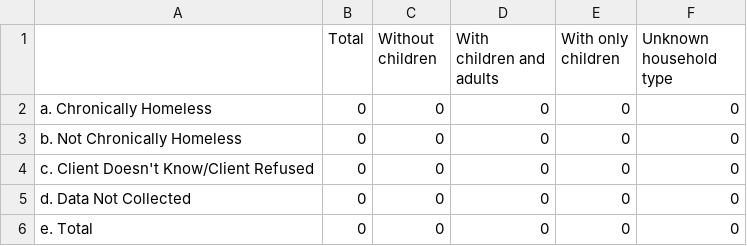
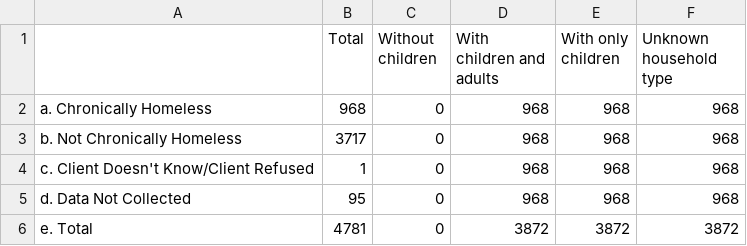
Before and after one commit to servinglynk/hslynk-open-source, a CSV file: hmis-hud-reports/Q26a.csv, drawn as a sheet.

```diff
--- a/hmis-hud-reports/Q26a.csv
+++ b/hmis-hud-reports/Q26a.csv
@@ -2,6 +2,6 @@
 children",  Unknown household type
-   a. Chronically Homeless,0,0,0,0,0
-   b. Not Chronically Homeless,0,0,0,0,0
-   c. Client Doesn't Know/Client Refused,0,0,0,0,0
-   d. Data Not Collected,0,0,0,0,0
-   e. Total,0,0,0,0,0
+   a. Chronically Homeless,968,0,968,968,968
+   b. Not Chronically Homeless,3717,0,968,968,968
+   c. Client Doesn't Know/Client Refused,1,0,968,968,968
+   d. Data Not Collected,95,0,968,968,968
+   e. Total,4781,0,3872,3872,3872
```
Also changed, not shown: hmis-hud-reports/Q10a.csv, hmis-hud-reports/Q22c.csv, 30 other files.
